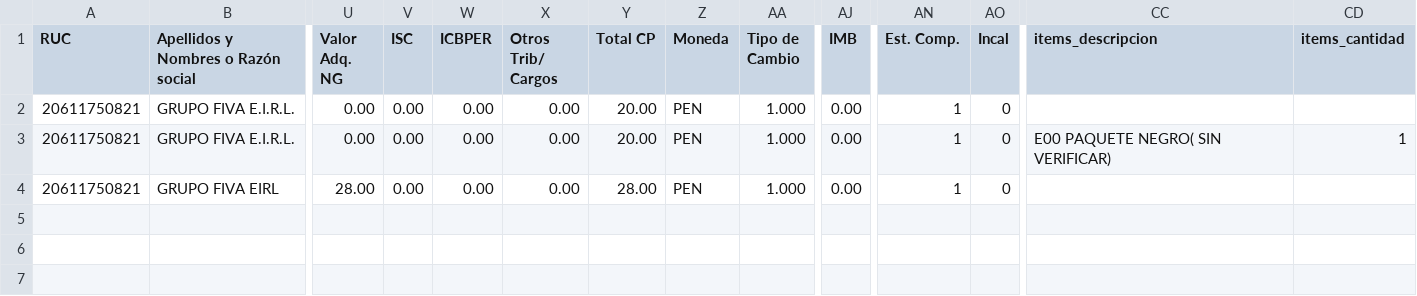
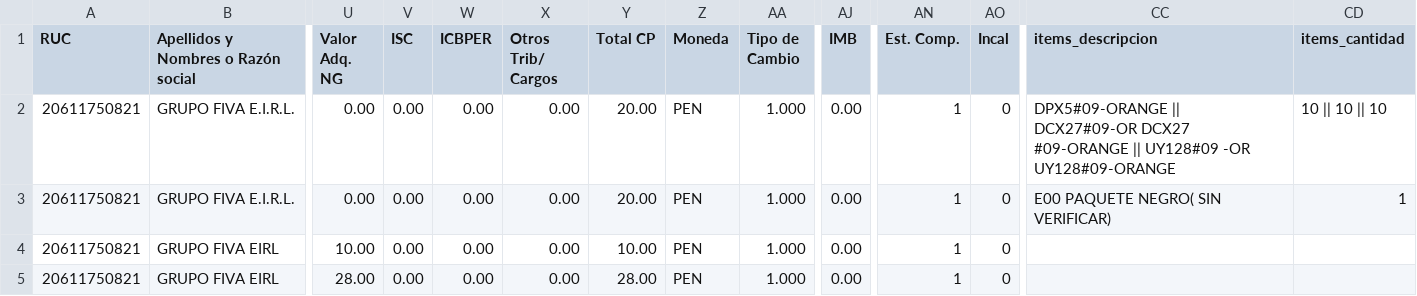
Before and after one commit to Aquivan/Claude, a CSV file: sire/20611750821/historico/202611/reporte_parseado.csv, drawn as a sheet; only a part is shown, gaps mark what is left out; rows hold the shown columns only; the diff names each change by its address in the sheet, - before the commit and + after, or states it on an @@ line.

```diff
--- a/sire/20611750821/historico/202611/reporte_parseado.csv
+++ b/sire/20611750821/historico/202611/reporte_parseado.csv
-CC2 (items_descripcion): (empty)
+CC2 (items_descripcion): DPX5#09-ORANGE || DCX27#09-OR DCX27 #09-ORANGE || UY128#09 -OR UY128#09-ORANGE
-CD2 (items_cantidad): (empty)
+CD2 (items_cantidad): 10 || 10 || 10
+row 4: 20611750821 | GRUPO FIVA EIRL | 10.00 | 0.00 | 0.00 | 0.00 | 10.00 | PEN | 1.000 | 0.00 | 1 | 0
```
Also changed, not shown: sire/20611750821/historico/202611/compras_propuesta.csv, sire/20611750821/historico/202611/reporte_parseado_ventas.csv, 10 other files.
